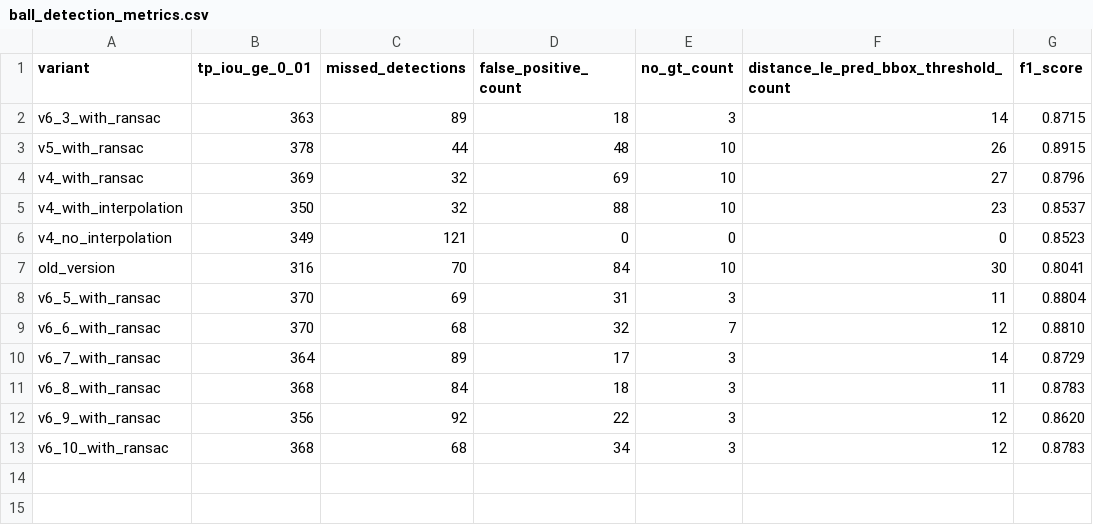
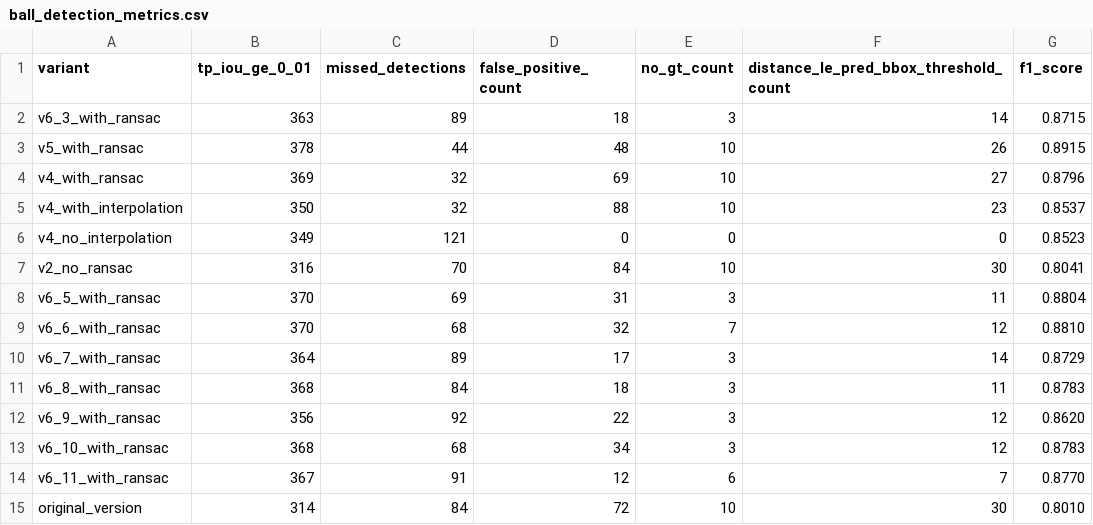
Before and after one commit to Lakshayb143/ball_detection_tracking, a CSV file: ball_detection_metrics.csv, drawn as a sheet.

Commit message:
Update ball detection metrics data

```diff
--- a/ball_detection_metrics.csv
+++ b/ball_detection_metrics.csv
@@ -6,3 +6,3 @@ v4_with_interpolation,350,32,88,10,23,0.8537
 v4_no_interpolation,349,121,0,0,0,0.8523
-old_version,316,70,84,10,30,0.8041
+v2_no_ransac,316,70,84,10,30,0.8041
 v6_5_with_ransac,370,69,31,3,11,0.8804
@@ -13 +13,3 @@ v6_9_with_ransac,356,92,22,3,12,0.8620
 v6_10_with_ransac,368,68,34,3,12,0.8783
+v6_11_with_ransac,367,91,12,6,7,0.8770
+original_version,314,84,72,10,30,0.8010
```
